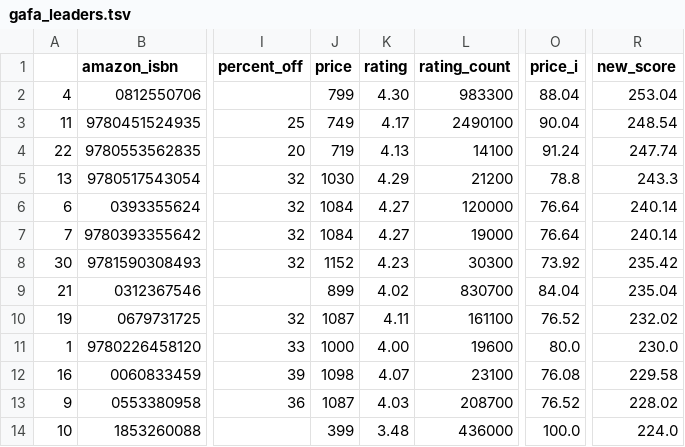
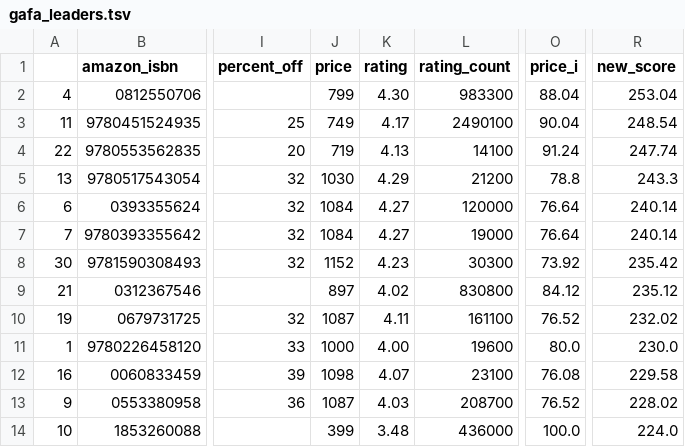
Before and after one commit to kcsluis/goodbooksgreatdeals, a TSV file: output/gafa_leaders.tsv, drawn as a sheet; only a part is shown, gaps mark what is left out; the diff names each change by its address in the sheet, - before the commit and + after, or states it on an @@ line.

Commit message:
Travis build: 308

```diff
--- a/output/gafa_leaders.tsv
+++ b/output/gafa_leaders.tsv
-J9 (price): 899
+J9 (price): 897
-L9 (rating_count): 830700
+L9 (rating_count): 830800
-O9 (price_i): 84.04
+O9 (price_i): 84.12
-R9 (new_score): 235.04
+R9 (new_score): 235.12
```
